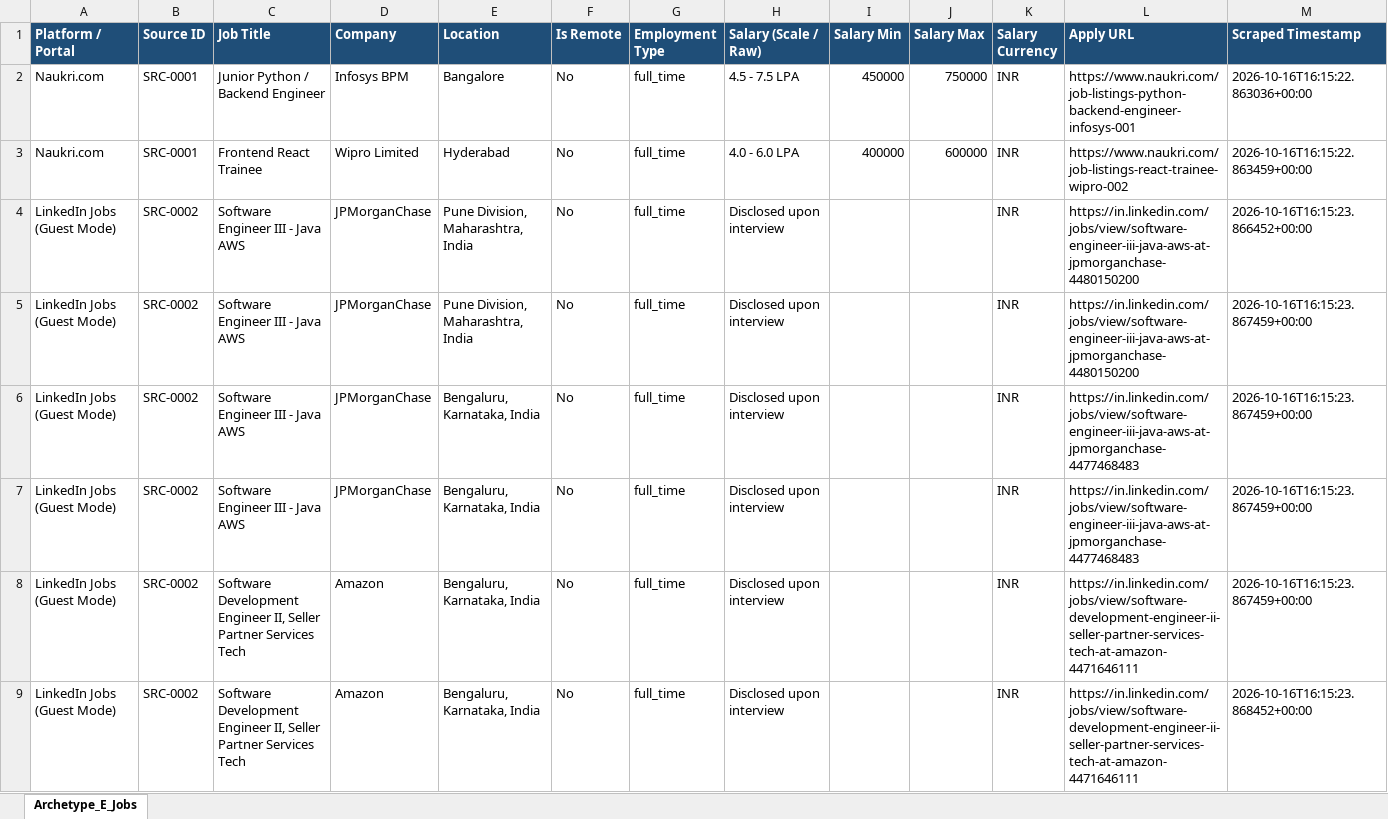
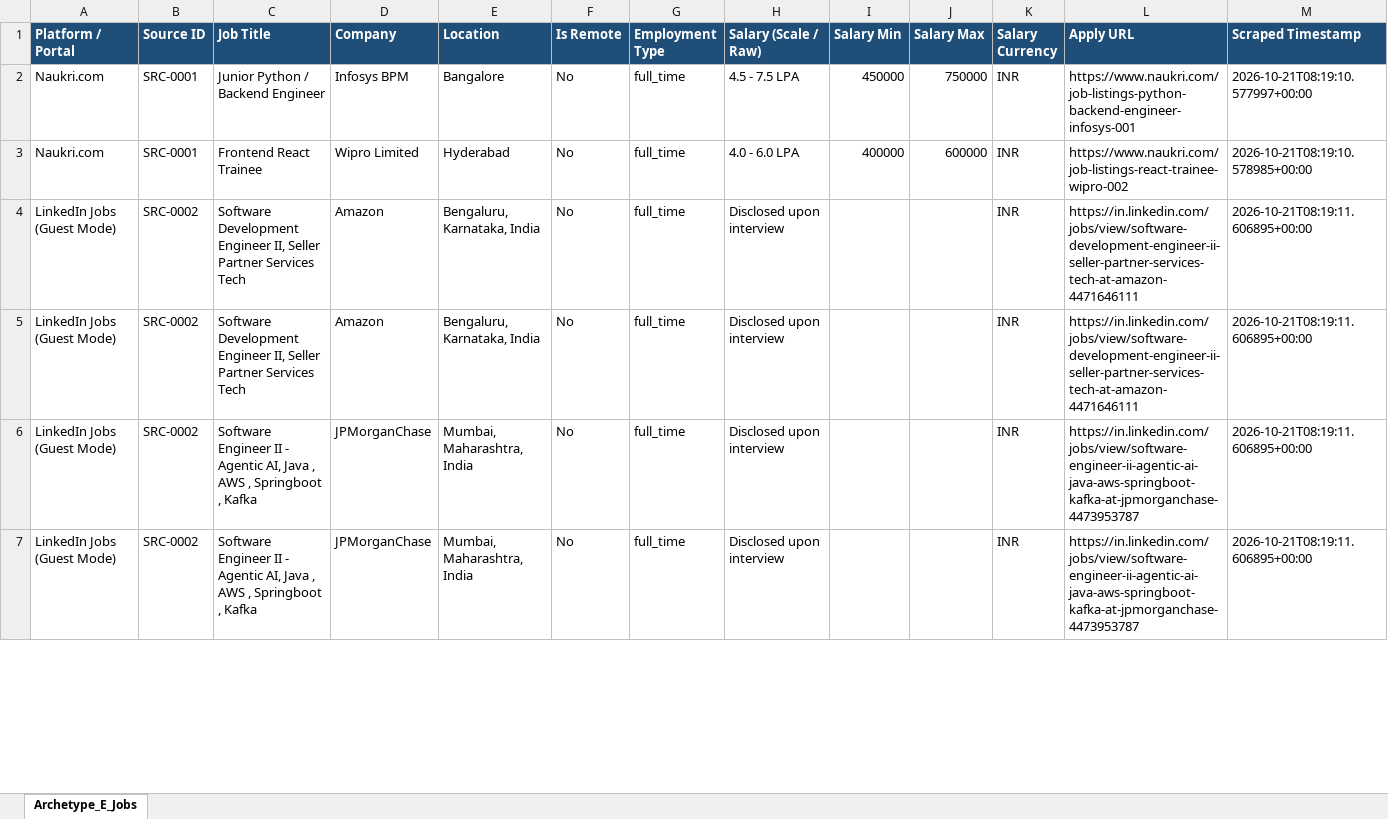
Before and after one commit to Sharma-Vansh/leadgen, an Excel workbook: module_1_scraping_engine/data/output/archetype_e_test_scraped_data.xlsx, sheet Archetype_E_Jobs, drawn as a sheet; only a part is shown; values as stored, in another font and other column widths than the file's, no borders; removed rows and columns are numbered as before the commit, all else as after; the diff covers the shown part only; the diff names each change by its address in the sheet, - before the commit and + after, or states it on an @@ line.

```diff
--- a/module_1_scraping_engine/data/output/archetype_e_test_scraped_data.xlsx (sheet Archetype_E_Jobs)
+++ b/module_1_scraping_engine/data/output/archetype_e_test_scraped_data.xlsx (sheet Archetype_E_Jobs)
-M2 (Scraped Timestamp): 2026-10-16T16:15:22.863036+00:00
+M2 (Scraped Timestamp): 2026-10-21T08:19:10.577997+00:00
-M3 (Scraped Timestamp): 2026-10-16T16:15:22.863459+00:00
+M3 (Scraped Timestamp): 2026-10-21T08:19:10.578985+00:00
-C4:C5 (Job Title): Software Engineer III - Java AWS
+C4:C5 (Job Title): Software Development Engineer II, Seller Partner Services Tech
-D4:D5 (Company): JPMorganChase
+D4:D5 (Company): Amazon
-E4:E5 (Location): Pune Division, Maharashtra, India
+E4:E5 (Location): Bengaluru, Karnataka, India
-L4:L5 (Apply URL): https://in.linkedin.com/jobs/view/software-engineer-iii-java-aws-at-jpmorganchase-4480150200
+L4:L5 (Apply URL): https://in.linkedin.com/jobs/view/software-development-engineer-ii-seller-partner-services-tech-at-amazon-4471646111
-M4 (Scraped Timestamp): 2026-10-16T16:15:23.866452+00:00
+M4 (Scraped Timestamp): 2026-10-21T08:19:11.606895+00:00
-M5:M7 (Scraped Timestamp): 2026-10-16T16:15:23.867459+00:00
+M5:M7 (Scraped Timestamp): 2026-10-21T08:19:11.606895+00:00
-C6:C7 (Job Title): Software Engineer III - Java AWS
+C6:C7 (Job Title): Software Engineer II - Agentic AI, Java , AWS , Springboot , Kafka
-E6:E7 (Location): Bengaluru, Karnataka, India
+E6:E7 (Location): Mumbai, Maharashtra, India
-L6:L7 (Apply URL): https://in.linkedin.com/jobs/view/software-engineer-iii-java-aws-at-jpmorganchase-4477468483
+L6:L7 (Apply URL): https://in.linkedin.com/jobs/view/software-engineer-ii-agentic-ai-java-aws-springboot-kafka-at-jpmorganchase-4473953787
-row 8: LinkedIn Jobs (Guest Mode) | SRC-0002 | Software Development Engineer II, Seller Partner Services Tech | Amazon | Bengaluru, Karnataka, India | No | full_time | Disclosed upon interview |  |  | INR | https://in.linkedin.com/jobs/view/software-development-engineer-ii-seller-partner-services-tech-at-amazon-4471646111 | 2026-10-16T16:15:23.867459+00:00
-row 9: LinkedIn Jobs (Guest Mode) | SRC-0002 | Software Development Engineer II, Seller Partner Services Tech | Amazon | Bengaluru, Karnataka, India | No | full_time | Disclosed upon interview |  |  | INR | https://in.linkedin.com/jobs/view/software-development-engineer-ii-seller-partner-services-tech-at-amazon-4471646111 | 2026-10-16T16:15:23.868452+00:00
```
Also changed, not shown: 2 added rows and 46 edited cells elsewhere in this sheet, module_1_scraping_engine/data/output/archetype_a_test_scraped_data.xlsx, module_1_scraping_engine/data/output/archetype_b_test_scraped_data.xlsx, 37 other files.
